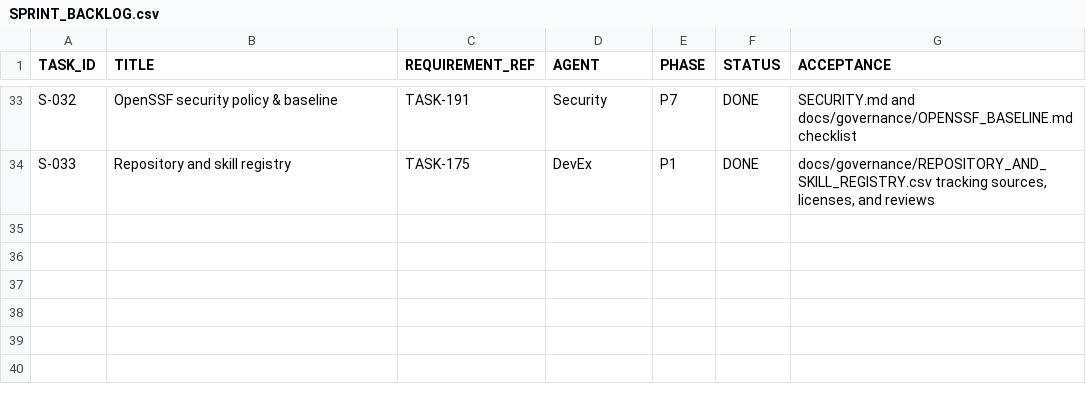
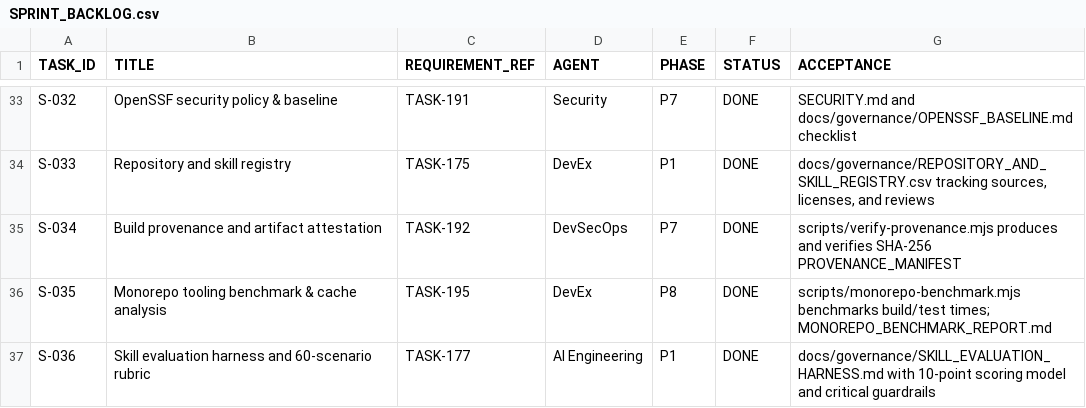
Before and after one commit to rezamovaheddi/brand-commerce, a CSV file: docs/execution/SPRINT_BACKLOG.csv, drawn as a sheet; only a part is shown, gaps mark what is left out.

Commit message:
feat(provenance): build provenance attestation, monorepo benchmark, skill evaluation harness, and OpenAPI 66 routes

```diff
--- a/docs/execution/SPRINT_BACKLOG.csv
+++ b/docs/execution/SPRINT_BACKLOG.csv
@@ -34 +34,4 @@ S-032,OpenSSF security policy & baseline,TASK-191,Security,P7,DONE,"SECURITY.md
 S-033,Repository and skill registry,TASK-175,DevEx,P1,DONE,"docs/governance/REPOSITORY_AND_SKILL_REGISTRY.csv tracking sources, licenses, and reviews"
+S-034,Build provenance and artifact attestation,TASK-192,DevSecOps,P7,DONE,"scripts/verify-provenance.mjs produces and verifies SHA-256 PROVENANCE_MANIFEST"
+S-035,Monorepo tooling benchmark & cache analysis,TASK-195,DevEx,P8,DONE,"scripts/monorepo-benchmark.mjs benchmarks build/test times; MONOREPO_BENCHMARK_REPORT.md"
+S-036,Skill evaluation harness and 60-scenario rubric,TASK-177,AI Engineering,P1,DONE,"docs/governance/SKILL_EVALUATION_HARNESS.md with 10-point scoring model and critical guardrails"
```
Also changed, not shown: 14 other files.
